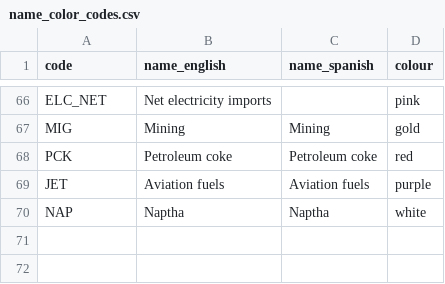
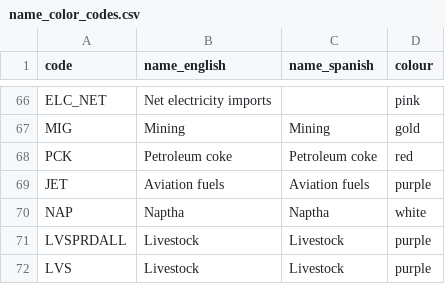
Before and after one commit to ClimateCompatibleGrowth/osemosys-cloud-visualization, a CSV file: name_color_codes.csv, drawn as a sheet; only a part is shown, gaps mark what is left out.

Commit message:
Updated name_color_codes.csv with livestock-related entries (#33)

```diff
--- a/name_color_codes.csv
+++ b/name_color_codes.csv
@@ -70 +70,3 @@ JET,Aviation fuels,Aviation fuels,purple
 NAP,Naptha,Naptha,white
+LVSPRDALL,Livestock,Livestock,purple
+LVS,Livestock,Livestock,purple
```
